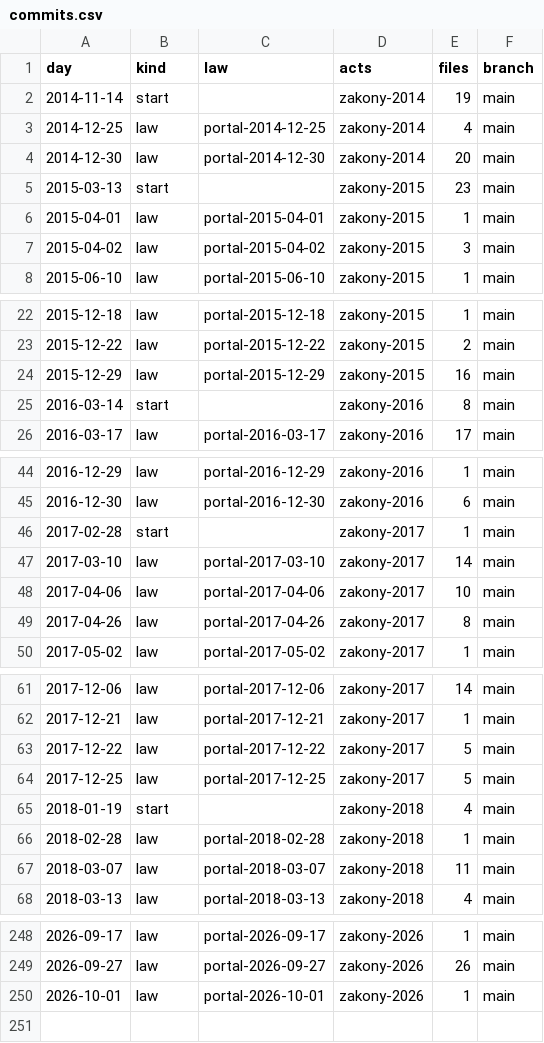
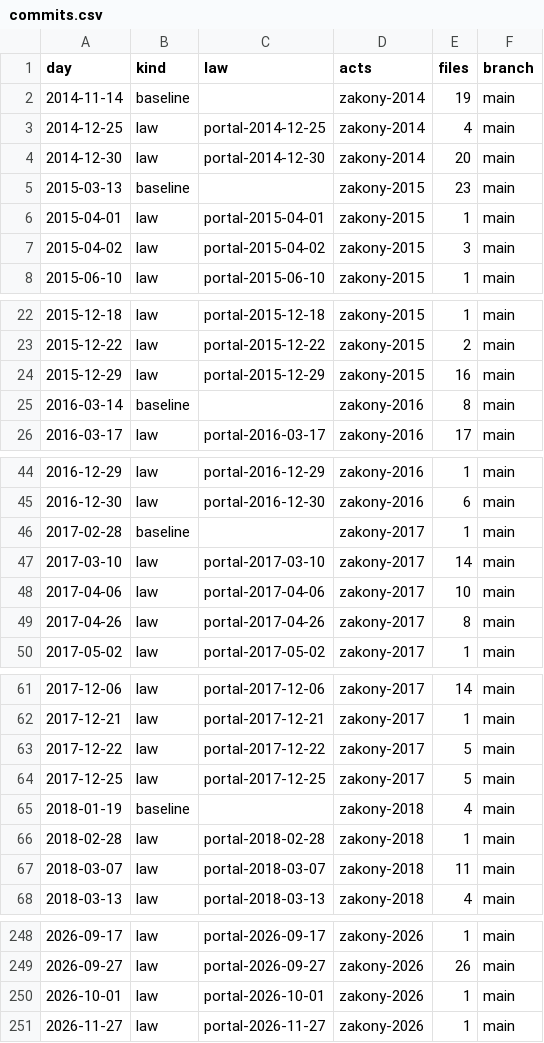
Before and after one commit to lexifina/russia-kamchatka-law, a CSV file: data/commits.csv, drawn as a sheet; only a part is shown, gaps mark what is left out; the diff covers the shown part only.

Commit message:
Documentation, tables, tools and REPRODUCE.md
Appended 1 commits to f84ec245023d; corpus sha256 2145009faadc8f2085ca3772cad63803e3bd697582bde814e4672dc0bb851027, data retrieved 2026-11-28.

Kind: documentation
Check: ru-pravo-kamchatka-20261128T053332Z

```diff
--- a/data/commits.csv
+++ b/data/commits.csv
@@ -1,6 +1,6 @@
 day,kind,law,acts,files,branch
-2014-11-14,start,,zakony-2014,19,main
+2014-11-14,baseline,,zakony-2014,19,main
 2014-12-25,law,portal-2014-12-25,zakony-2014,4,main
 2014-12-30,law,portal-2014-12-30,zakony-2014,20,main
-2015-03-13,start,,zakony-2015,23,main
+2015-03-13,baseline,,zakony-2015,23,main
 2015-04-01,law,portal-2015-04-01,zakony-2015,1,main
@@ -24,3 +24,3 @@ day,kind,law,acts,files,branch
 2015-12-29,law,portal-2015-12-29,zakony-2015,16,main
-2016-03-14,start,,zakony-2016,8,main
+2016-03-14,baseline,,zakony-2016,8,main
 2016-03-17,law,portal-2016-03-17,zakony-2016,17,main
@@ -45,3 +45,3 @@ day,kind,law,acts,files,branch
 2016-12-30,law,portal-2016-12-30,zakony-2016,6,main
-2017-02-28,start,,zakony-2017,1,main
+2017-02-28,baseline,,zakony-2017,1,main
 2017-03-10,law,portal-2017-03-10,zakony-2017,14,main
@@ -64,3 +64,3 @@ day,kind,law,acts,files,branch
 2017-12-25,law,portal-2017-12-25,zakony-2017,5,main
-2018-01-19,start,,zakony-2018,4,main
+2018-01-19,baseline,,zakony-2018,4,main
 2018-02-28,law,portal-2018-02-28,zakony-2018,1,main
@@ -250 +250,2 @@ day,kind,law,acts,files,branch
 2026-10-01,law,portal-2026-10-01,zakony-2026,1,main
+2026-11-27,law,portal-2026-11-27,zakony-2026,1,main
```
Also changed, not shown: 8 edited cells elsewhere in this file, data/laws.csv, 26 other files.
